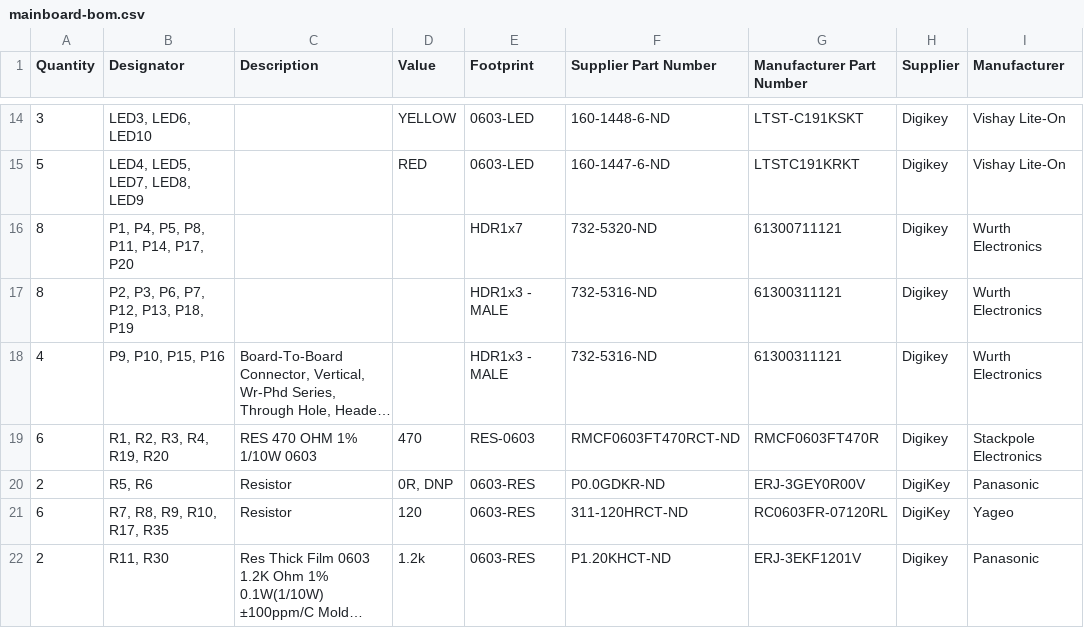
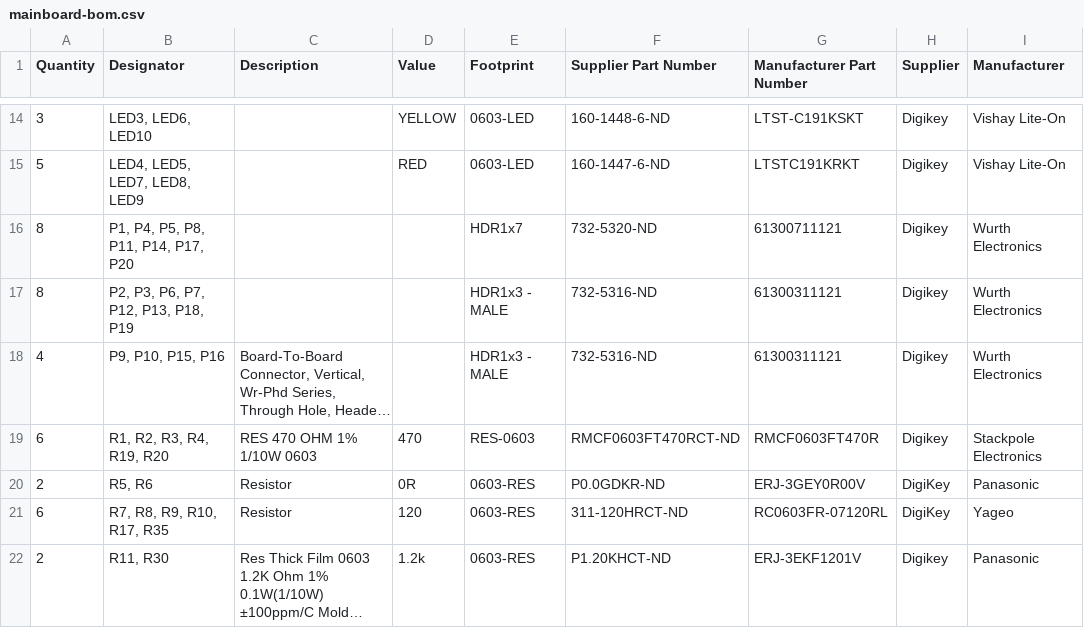
Before and after one commit to Severson-Group/AMDS, a CSV file: Mainboard/REV20200920D/mainboard-bom.csv, drawn as a sheet; only a part is shown, gaps mark what is left out; long unchanged cells end in ….

Commit message:
R5 and R6 are placed

```diff
--- a/Mainboard/REV20200920D/mainboard-bom.csv
+++ b/Mainboard/REV20200920D/mainboard-bom.csv
@@ -19,3 +19,3 @@ Quantity,Designator,Description,Value,Footprint,Supplier Part Number,Manufacture
 "6","R1, R2, R3, R4, R19, R20","RES 470 OHM 1% 1/10W 0603","470","RES-0603","RMCF0603FT470RCT-ND","RMCF0603FT470R","Digikey","Stackpole Electronics"
-"2","R5, R6","Resistor","0R, DNP","0603-RES","P0.0GDKR-ND","ERJ-3GEY0R00V","DigiKey","Panasonic"
+"2","R5, R6","Resistor","0R","0603-RES","P0.0GDKR-ND","ERJ-3GEY0R00V","DigiKey","Panasonic"
 "6","R7, R8, R9, R10, R17, R35","Resistor","120","0603-RES","311-120HRCT-ND","RC0603FR-07120RL","DigiKey","Yageo"
```
